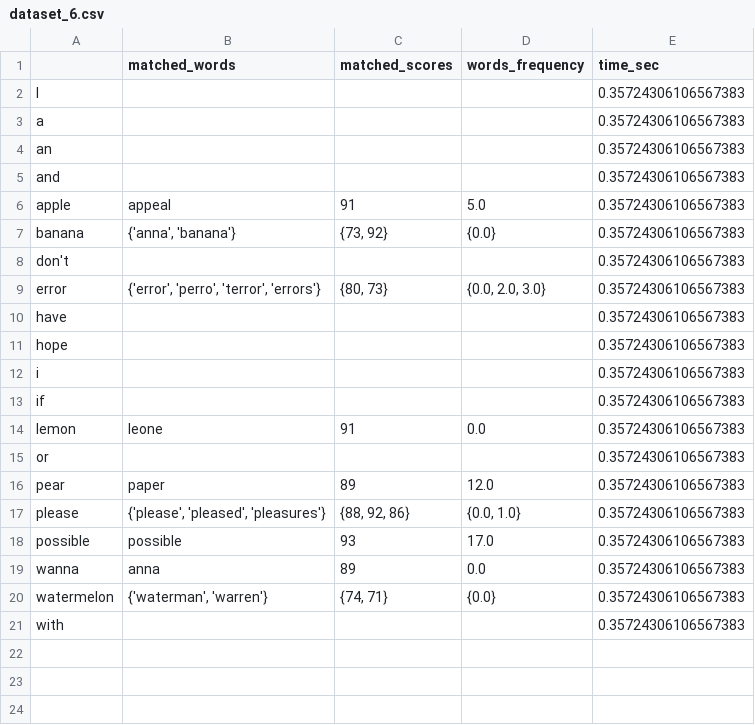
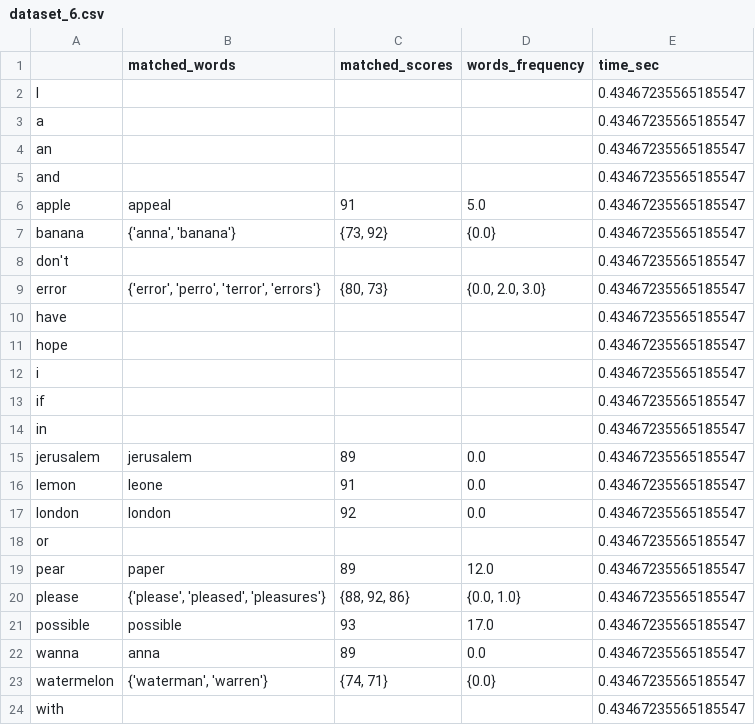
Before and after one commit to stavco9/datastreaming-final-project, a CSV file: output/2-count-min-sketch+bloom_freq/dataset_6.csv, drawn as a sheet.

```diff
--- a/output/2-count-min-sketch+bloom_freq/dataset_6.csv
+++ b/output/2-count-min-sketch+bloom_freq/dataset_6.csv
@@ -1,21 +1,24 @@
 ,matched_words,matched_scores,words_frequency,time_sec
-I,,,,0.35724306106567383
-a,,,,0.35724306106567383
-an,,,,0.35724306106567383
-and,,,,0.35724306106567383
-apple,appeal,91,5.0,0.35724306106567383
-banana,"{'anna', 'banana'}","{73, 92}",{0.0},0.35724306106567383
-don't,,,,0.35724306106567383
-error,"{'error', 'perro', 'terror', 'errors'}","{80, 73}","{0.0, 2.0, 3.0}",0.35724306106567383
-have,,,,0.35724306106567383
-hope,,,,0.35724306106567383
-i,,,,0.35724306106567383
-if,,,,0.35724306106567383
-lemon,leone,91,0.0,0.35724306106567383
-or,,,,0.35724306106567383
-pear,paper,89,12.0,0.35724306106567383
-please,"{'please', 'pleased', 'pleasures'}","{88, 92, 86}","{0.0, 1.0}",0.35724306106567383
-possible,possible,93,17.0,0.35724306106567383
-wanna,anna,89,0.0,0.35724306106567383
-watermelon,"{'waterman', 'warren'}","{74, 71}",{0.0},0.35724306106567383
-with,,,,0.35724306106567383
+I,,,,0.43467235565185547
+a,,,,0.43467235565185547
+an,,,,0.43467235565185547
+and,,,,0.43467235565185547
+apple,appeal,91,5.0,0.43467235565185547
+banana,"{'anna', 'banana'}","{73, 92}",{0.0},0.43467235565185547
+don't,,,,0.43467235565185547
+error,"{'error', 'perro', 'terror', 'errors'}","{80, 73}","{0.0, 2.0, 3.0}",0.43467235565185547
+have,,,,0.43467235565185547
+hope,,,,0.43467235565185547
+i,,,,0.43467235565185547
+if,,,,0.43467235565185547
+in,,,,0.43467235565185547
+jerusalem,jerusalem,89,0.0,0.43467235565185547
+lemon,leone,91,0.0,0.43467235565185547
+london,london,92,0.0,0.43467235565185547
+or,,,,0.43467235565185547
+pear,paper,89,12.0,0.43467235565185547
+please,"{'please', 'pleased', 'pleasures'}","{88, 92, 86}","{0.0, 1.0}",0.43467235565185547
+possible,possible,93,17.0,0.43467235565185547
+wanna,anna,89,0.0,0.43467235565185547
+watermelon,"{'waterman', 'warren'}","{74, 71}",{0.0},0.43467235565185547
+with,,,,0.43467235565185547
```
Also changed, not shown: output/1-dictionary-naive-search/dataset_5.csv, output/2-count-min-sketch+bloom_freq/dataset_2.csv, 21 other files.
